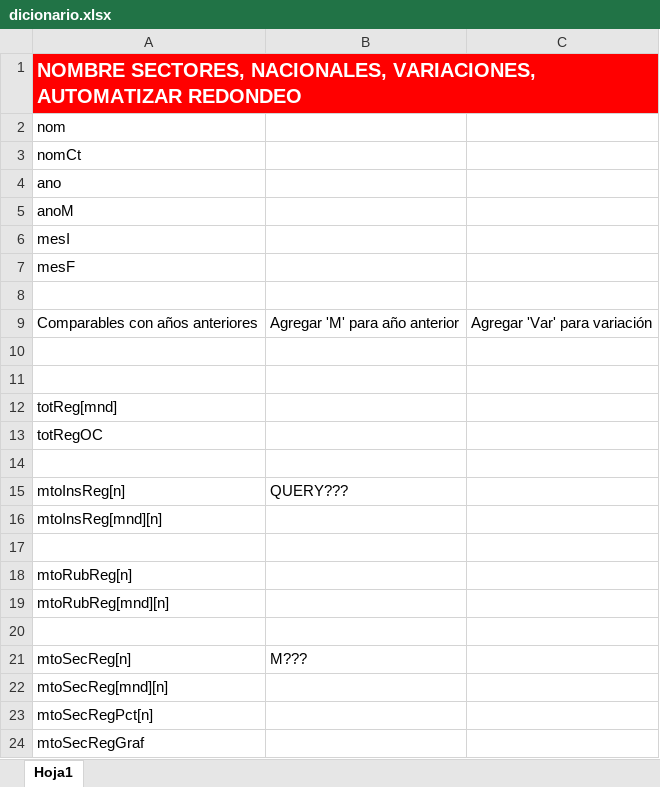
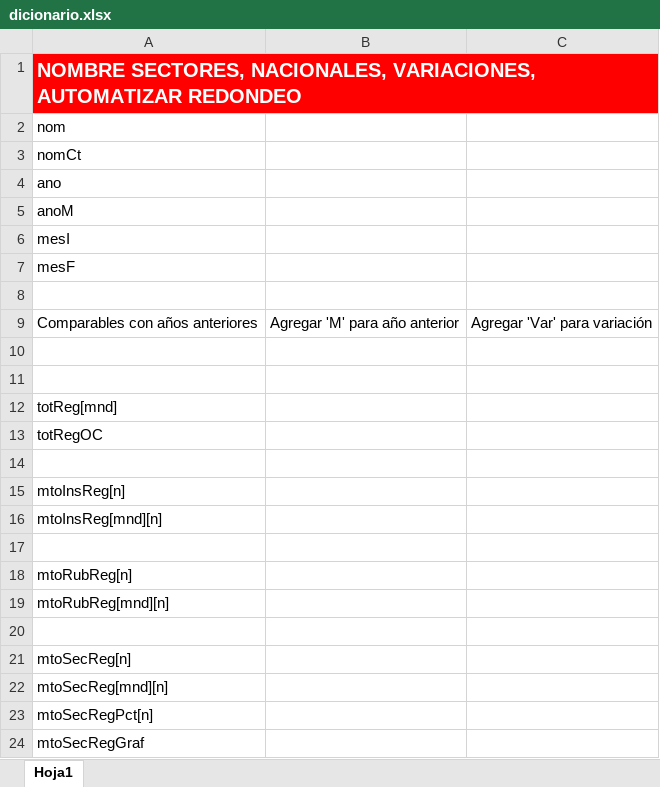
Before and after one commit to hecgarri/pyreportgen_dccp, an Excel workbook: dicionario.xlsx, sheet Hoja1, drawn as a sheet; values as stored, in another font and other column widths than the file's, no borders; the diff names each change by its address in the sheet, - before the commit and + after, or states it on an @@ line.

Commit message:
mes en querys como variable

```diff
--- a/dicionario.xlsx (sheet Hoja1)
+++ b/dicionario.xlsx (sheet Hoja1)
-B15: QUERY???
+B15: (empty)
-B21: M???
+B21: (empty)
```
Also changed, not shown: 23 other files.
